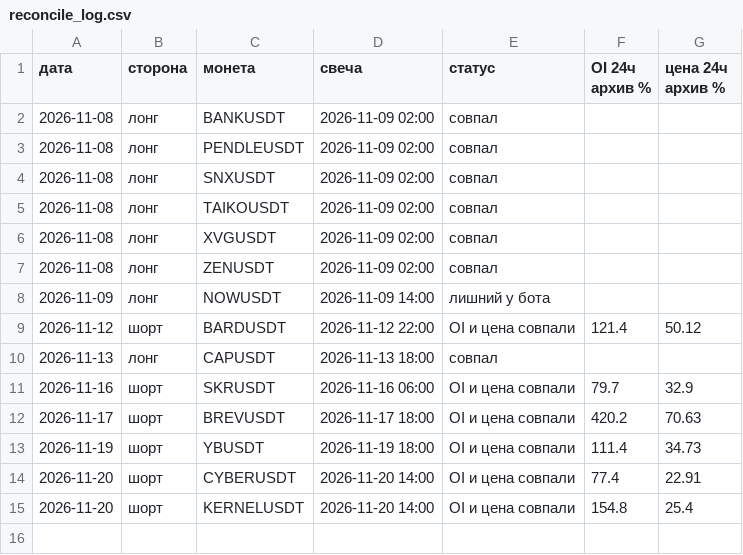
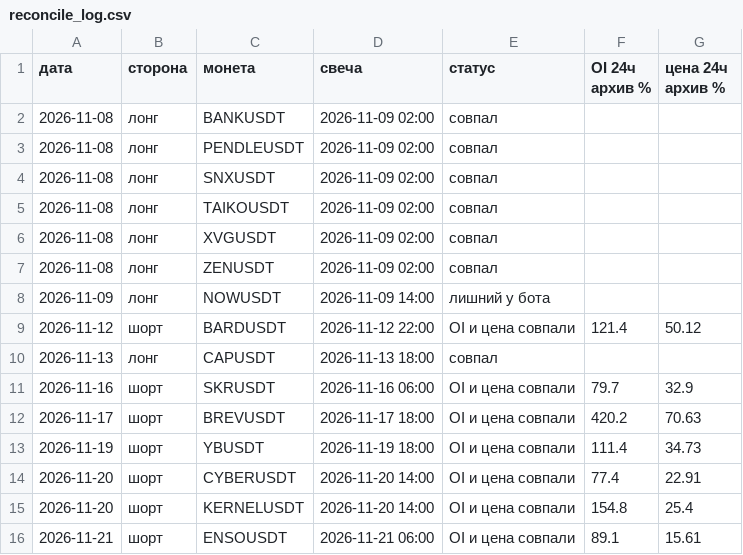
Before and after one commit to HelaPataki/delta-bot, a CSV file: reconcile_log.csv, drawn as a sheet.

```diff
--- a/reconcile_log.csv
+++ b/reconcile_log.csv
@@ -15 +15,2 @@
 2026-11-20,шорт,KERNELUSDT,2026-11-20 14:00,OI и цена совпали,154.8,25.4
+2026-11-21,шорт,ENSOUSDT,2026-11-21 06:00,OI и цена совпали,89.1,15.61
```
Also changed, not shown: l3_reconcile_log.csv, 2 other files.
